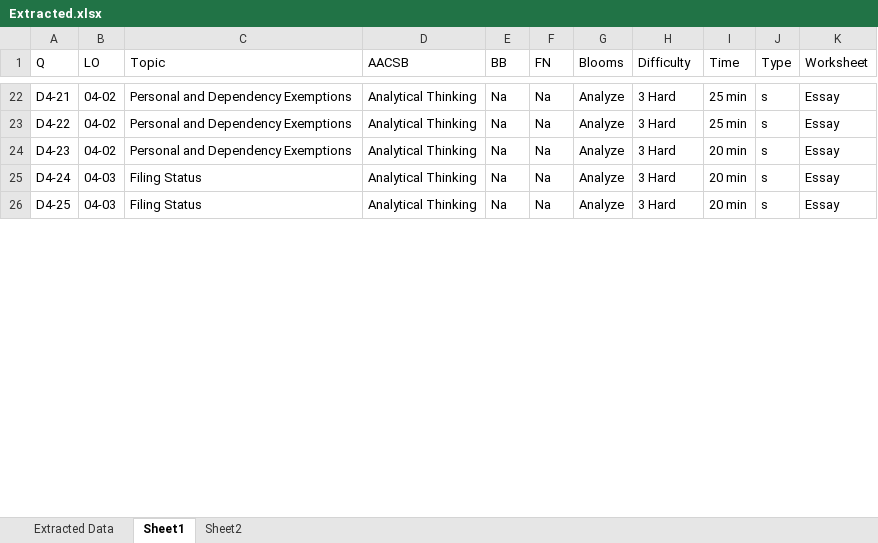
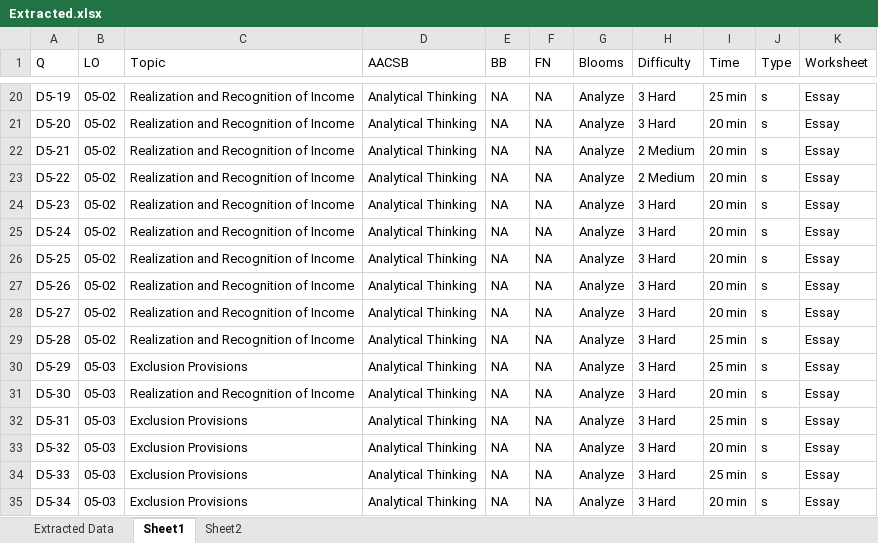
Before and after one commit to AkshayMAnvekar/fnaxml, an Excel workbook: Output/Extracted.xlsx, sheet Sheet1, drawn as a sheet; only a part is shown, gaps mark what is left out; values as stored, in another font and other column widths than the file's, no borders; addresses are those after the commit; the diff covers the shown part only; the diff names each change by its address in the sheet, - before the commit and + after, or states it on an @@ line.

```diff
--- a/Output/Extracted.xlsx (sheet Sheet1)
+++ b/Output/Extracted.xlsx (sheet Sheet1)
-A20 (Q): D4-21
+A20 (Q): D5-19
-B20 (LO): 04-02
+B20 (LO): 05-02
-C20 (Topic): Personal and Dependency Exemptions
+C20 (Topic): Realization and Recognition of Income
-E20 (BB): Na
+E20 (BB): NA
-F20 (FN): Na
+F20 (FN): NA
+row 21: D5-20 | 05-02 | Realization and Recognition of Income | Analytical Thinking | NA | NA | Analyze | 3 Hard | 20 min | s | Essay
+row 22: D5-21 | 05-02 | Realization and Recognition of Income | Analytical Thinking | NA | NA | Analyze | 2 Medium | 20 min | s | Essay
+row 23: D5-22 | 05-02 | Realization and Recognition of Income | Analytical Thinking | NA | NA | Analyze | 2 Medium | 20 min | s | Essay
+row 24: D5-23 | 05-02 | Realization and Recognition of Income | Analytical Thinking | NA | NA | Analyze | 3 Hard | 20 min | s | Essay
+row 25: D5-24 | 05-02 | Realization and Recognition of Income | Analytical Thinking | NA | NA | Analyze | 3 Hard | 20 min | s | Essay
+row 26: D5-25 | 05-02 | Realization and Recognition of Income | Analytical Thinking | NA | NA | Analyze | 3 Hard | 20 min | s | Essay
+row 27: D5-26 | 05-02 | Realization and Recognition of Income | Analytical Thinking | NA | NA | Analyze | 3 Hard | 20 min | s | Essay
+row 28: D5-27 | 05-02 | Realization and Recognition of Income | Analytical Thinking | NA | NA | Analyze | 3 Hard | 20 min | s | Essay
-A29 (Q): D4-22
+A29 (Q): D5-28
-B29 (LO): 04-02
+B29 (LO): 05-02
-C29 (Topic): Personal and Dependency Exemptions
+C29 (Topic): Realization and Recognition of Income
-E29 (BB): Na
+E29 (BB): NA
-F29 (FN): Na
+F29 (FN): NA
+row 30: D5-29 | 05-03 | Exclusion Provisions | Analytical Thinking | NA | NA | Analyze | 3 Hard | 25 min | s | Essay
-A31 (Q): D4-23
+A31 (Q): D5-30
-B31 (LO): 04-02
+B31 (LO): 05-03
-C31 (Topic): Personal and Dependency Exemptions
+C31 (Topic): Realization and Recognition of Income
-E31 (BB): Na
+E31 (BB): NA
-F31 (FN): Na
+F31 (FN): NA
+row 32: D5-31 | 05-03 | Exclusion Provisions | Analytical Thinking | NA | NA | Analyze | 3 Hard | 25 min | s | Essay
-A33 (Q): D4-24
+A33 (Q): D5-32
-B33 (LO): 04-03
+B33 (LO): 05-03
-C33 (Topic): Filing Status
+C33 (Topic): Exclusion Provisions
-E33 (BB): Na
+E33 (BB): NA
-F33 (FN): Na
+F33 (FN): NA
+row 34: D5-33 | 05-03 | Exclusion Provisions | Analytical Thinking | NA | NA | Analyze | 3 Hard | 25 min | s | Essay
-A35 (Q): D4-25
+A35 (Q): D5-34
-B35 (LO): 04-03
+B35 (LO): 05-03
-C35 (Topic): Filing Status
+C35 (Topic): Exclusion Provisions
-E35 (BB): Na
+E35 (BB): NA
-F35 (FN): Na
+F35 (FN): NA
```
Also changed, not shown: 24 added rows, 18 removed rows and 185 edited cells elsewhere in this sheet, sheet Extracted Data, sheet Sheet2, Output/Comparison.xlsx, Temp/PM.xlsx, 13 other files.
